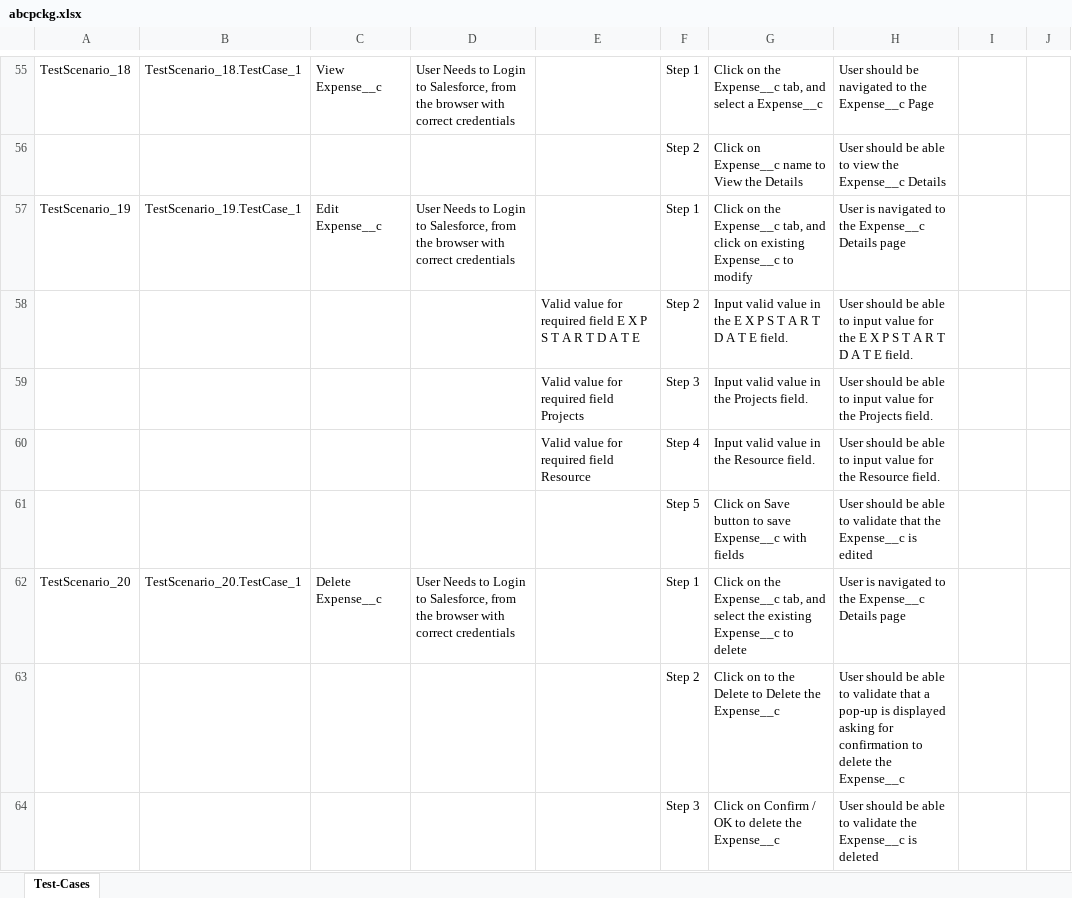
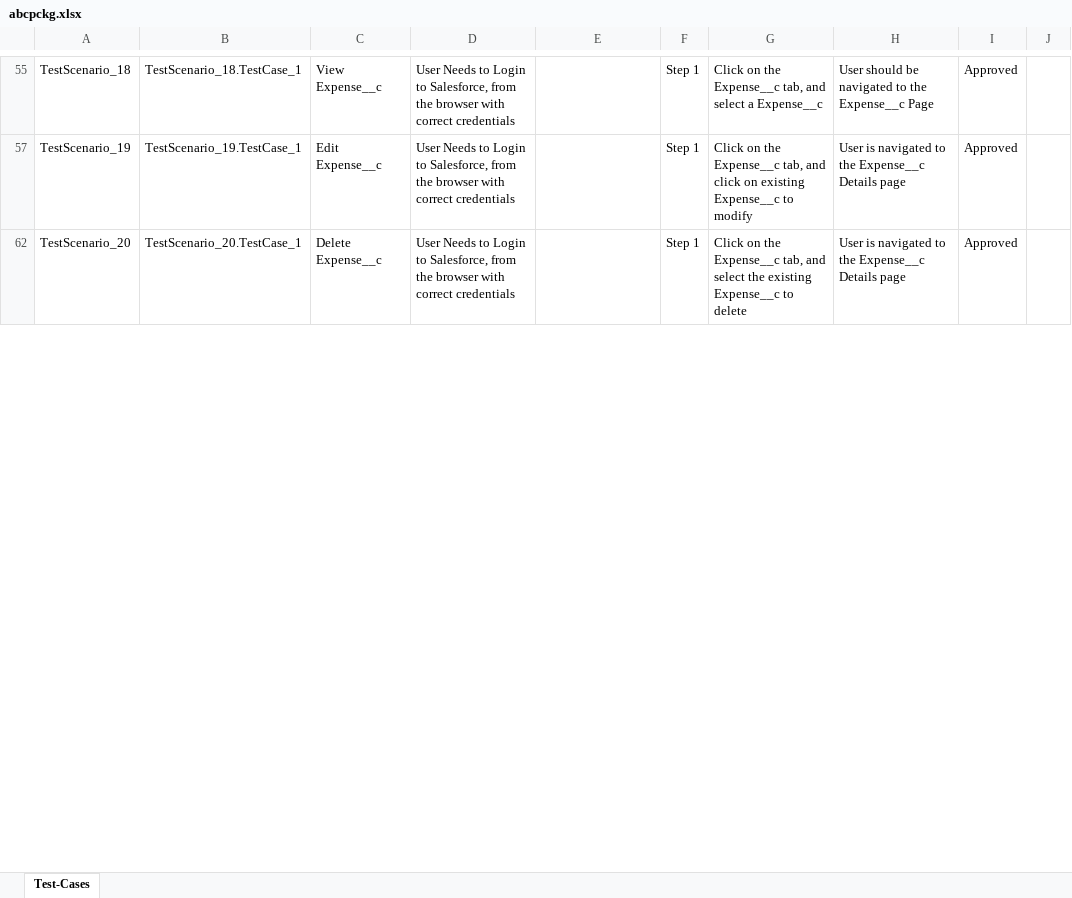
Before and after one commit to ShaikMohamedIrfan/TestAtif, an Excel workbook: abcpckg.xlsx, sheet Test-Cases, drawn as a sheet; only a part is shown, gaps mark what is left out; values as stored, in another font and other column widths than the file's, no borders; table styles not drawn; the diff covers the shown part only; the diff names each change by its address in the sheet, - before the commit and + after, or states it on an @@ line.

```diff
--- a/abcpckg.xlsx (sheet Test-Cases)
+++ b/abcpckg.xlsx (sheet Test-Cases)
-I55: (empty)
+I55: Approved
@@ row 56 hidden:  |  |  |  |  | Step 2 | Click on Expense__c name to View the Details | User should be able to view the Expense__c Details @@
-I57: (empty)
+I57: Approved
@@ row 58 hidden:  |  |  |  | Valid value for required field E X P S T A R T D A T E | Step 2 | Input valid value in the E X P S T A R T D A T E field. | User should be able to input value for the E X P S T A R T D A T E field. @@
@@ row 59 hidden:  |  |  |  | Valid value for required field Projects | Step 3 | Input valid value in the Projects field. | User should be able to input value for the Projects field. @@
@@ row 60 hidden:  |  |  |  | Valid value for required field Resource | Step 4 | Input valid value in the Resource field. | User should be able to input value for the Resource field. @@
@@ row 61 hidden:  |  |  |  |  | Step 5 | Click on Save button to save Expense__c with fields | User should be able to validate that the Expense__c is edited @@
-I62: (empty)
+I62: Approved
@@ row 63 hidden:  |  |  |  |  | Step 2 | Click on to the Delete to Delete the Expense__c | User should be able to validate that a pop-up is displayed asking for confirmation to delete the Expense__c @@
@@ row 64 hidden:  |  |  |  |  | Step 3 | Click on Confirm / OK to delete the Expense__c | User should be able to validate the Expense__c is deleted @@
```
Also changed, not shown: 102 hidden or unhidden rows and 26 edited cells elsewhere in this sheet.
